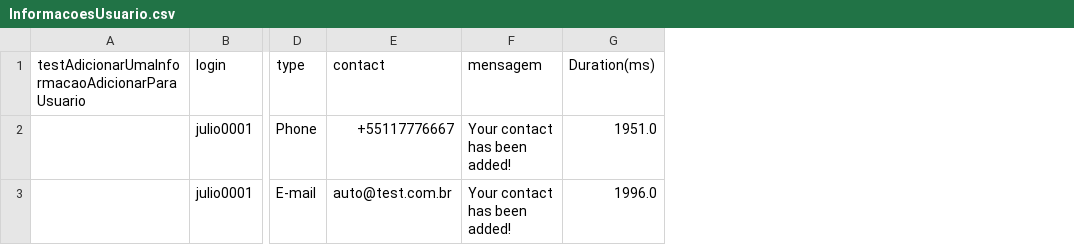
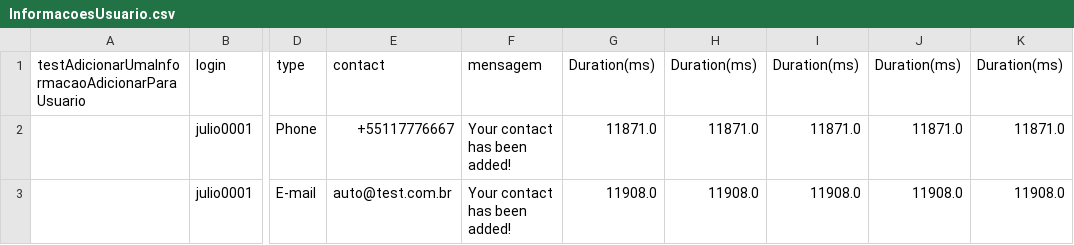
Before and after one commit to felipe89/Automacao-Selenium-WebDriver, a CSV file: target/test-classes/InformacoesUsuario.csv, drawn as a sheet; only a part is shown, gaps mark what is left out; the diff names each change by its address in the sheet, - before the commit and + after, or states it on an @@ line.

```diff
--- a/target/test-classes/InformacoesUsuario.csv
+++ b/target/test-classes/InformacoesUsuario.csv
+column H, rows 1-3: Duration(ms) | 11871.0 | 11908.0
+column I, rows 1-3: Duration(ms) | 11871.0 | 11908.0
+column J, rows 1-3: Duration(ms) | 11871.0 | 11908.0
+column K, rows 1-3: Duration(ms) | 11871.0 | 11908.0
-G2: 1951.0
+G2: 11871.0
-G3: 1996.0
+G3: 11908.0
```
Also changed, not shown: 4 other files.
